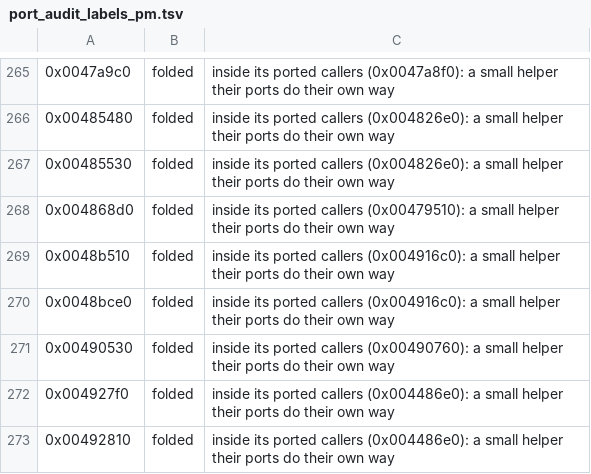
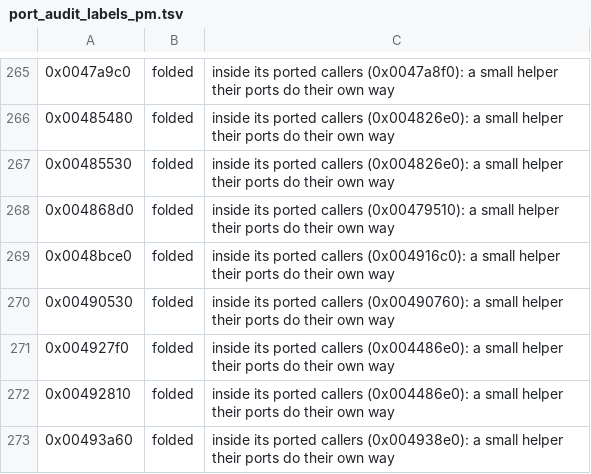
Before and after one commit to telltaleatheist/mw3-re, a TSV file: tools/analysis/port_audit_labels_pm.tsv, drawn as a sheet; only a part is shown, gaps mark what is left out; the shorter side is filled out with more unchanged rows; the diff covers the shown part only.

Commit message:
PM audit, fd0 reads: weapon.cpp and menu_widgets.cpp done (all folded but the list arrows' PM bytes, unreached)

```diff
--- a/tools/analysis/port_audit_labels_pm.tsv
+++ b/tools/analysis/port_audit_labels_pm.tsv
@@ -268,3 +268,2 @@
 0x004868d0	folded	inside its ported callers (0x00479510): a small helper their ports do their own way
-0x0048b510	folded	inside its ported callers (0x004916c0): a small helper their ports do their own way
 0x0048bce0	folded	inside its ported callers (0x004916c0): a small helper their ports do their own way
```
Also changed, not shown: 25 added rows elsewhere in this file.
